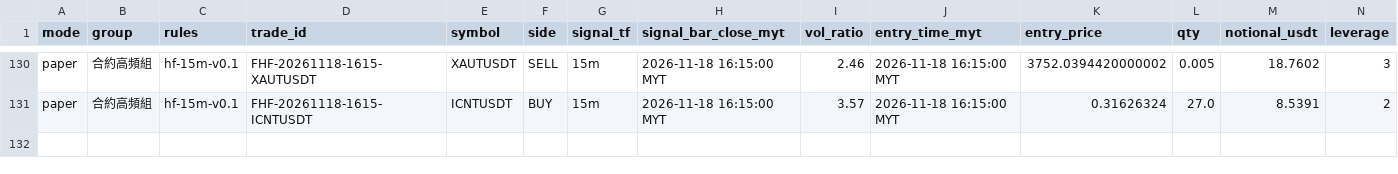
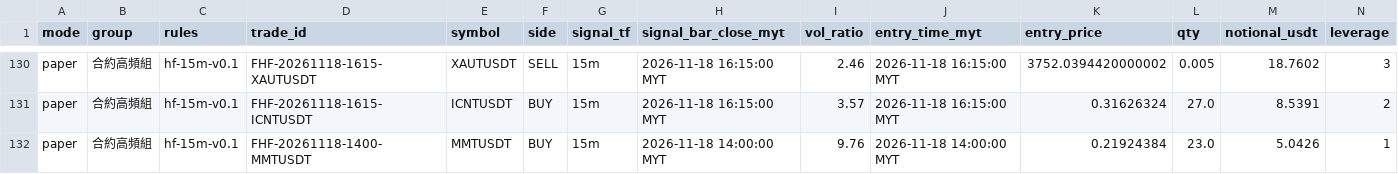
Before and after one commit to allenzeng060-lgtm/trade-dashboard, a CSV file: data/ledgers/trading-journal/futures_hf15m/trades.csv, drawn as a sheet; only a part is shown, gaps mark what is left out; rows hold the shown columns only; the diff names each change by its address in the sheet, - before the commit and + after, or states it on an @@ line.

```diff
--- a/data/ledgers/trading-journal/futures_hf15m/trades.csv
+++ b/data/ledgers/trading-journal/futures_hf15m/trades.csv
+row 132: paper | 合約高頻組 | hf-15m-v0.1 | FHF-20261118-1400-MMTUSDT | MMTUSDT | BUY | 15m | 2026-11-18 14:00:00 MYT | 9.76 | 2026-11-18 14:00:00 MYT | 0.21924384 | 23.0 | 5.0426 | 1
```
Also changed, not shown: data/ledgers/trading-journal/futures/equity.csv, data/ledgers/trading-journal/futures_hf15m/equity.csv, 19 other files.
